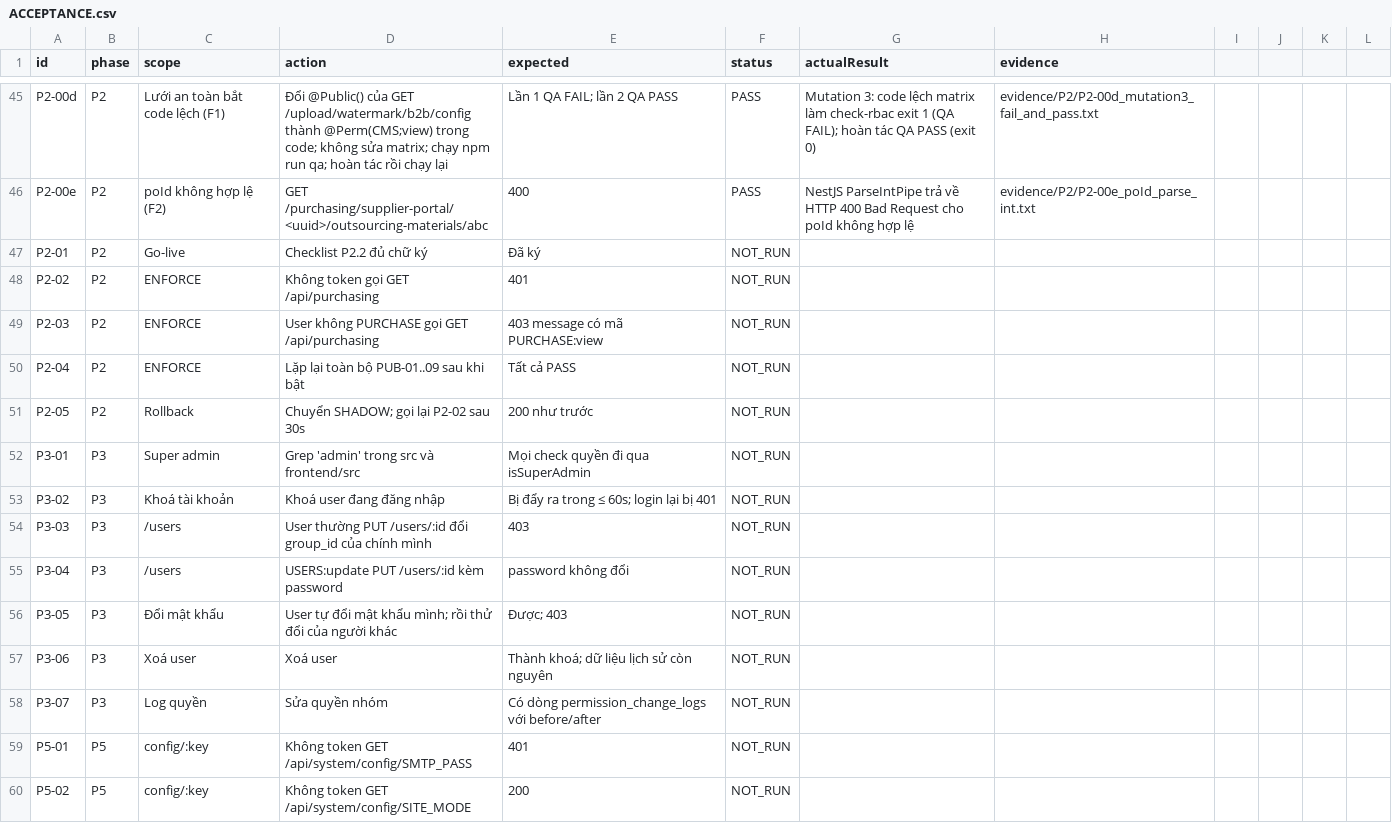
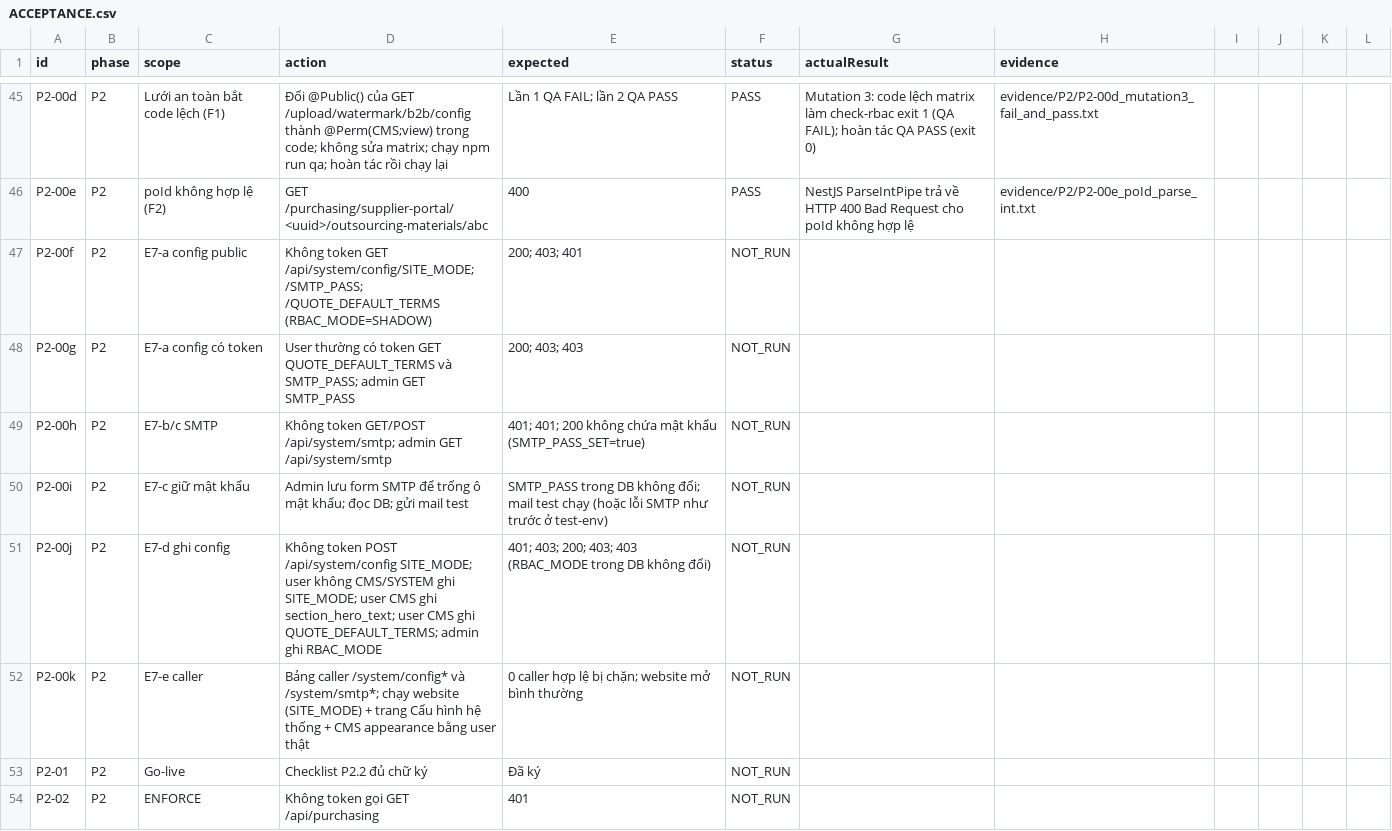
Before and after one commit to residoken-wq/hula-erp, a CSV file: docs/rbac_v2/ACCEPTANCE.csv, drawn as a sheet; only a part is shown, gaps mark what is left out; the shorter side is filled out with more unchanged rows.

```diff
--- a/docs/rbac_v2/ACCEPTANCE.csv
+++ b/docs/rbac_v2/ACCEPTANCE.csv
@@ -46,2 +46,8 @@ P2-00d,P2,Lưới an toàn bắt code lệch (F1),Đổi @Public() của GET /up
 P2-00e,P2,poId không hợp lệ (F2),GET /purchasing/supplier-portal/<uuid>/outsourcing-materials/abc,400,PASS,"NestJS ParseIntPipe trả về HTTP 400 Bad Request cho poId không hợp lệ",evidence/P2/P2-00e_poId_parse_int.txt
+P2-00f,P2,E7-a config public,Không token GET /api/system/config/SITE_MODE; /SMTP_PASS; /QUOTE_DEFAULT_TERMS (RBAC_MODE=SHADOW),200; 403; 401,NOT_RUN,,
+P2-00g,P2,E7-a config có token,User thường có token GET QUOTE_DEFAULT_TERMS và SMTP_PASS; admin GET SMTP_PASS,200; 403; 403,NOT_RUN,,
+P2-00h,P2,E7-b/c SMTP,Không token GET/POST /api/system/smtp; admin GET /api/system/smtp,401; 401; 200 không chứa mật khẩu (SMTP_PASS_SET=true),NOT_RUN,,
+P2-00i,P2,E7-c giữ mật khẩu,Admin lưu form SMTP để trống ô mật khẩu; đọc DB; gửi mail test,SMTP_PASS trong DB không đổi; mail test chạy (hoặc lỗi SMTP như trước ở test-env),NOT_RUN,,
+P2-00j,P2,E7-d ghi config,Không token POST /api/system/config SITE_MODE; user không CMS/SYSTEM ghi SITE_MODE; user CMS ghi section_hero_text; user CMS ghi QUOTE_DEFAULT_TERMS; admin ghi RBAC_MODE,401; 403; 200; 403; 403 (RBAC_MODE trong DB không đổi),NOT_RUN,,
+P2-00k,P2,E7-e caller,Bảng caller /system/config* và /system/smtp*; chạy website (SITE_MODE) + trang Cấu hình hệ thống + CMS appearance bằng user thật,0 caller hợp lệ bị chặn; website mở bình thường,NOT_RUN,,
 P2-01,P2,Go-live,Checklist P2.2 đủ chữ ký,Đã ký,NOT_RUN,,
```
Also changed, not shown: 3 other files.
